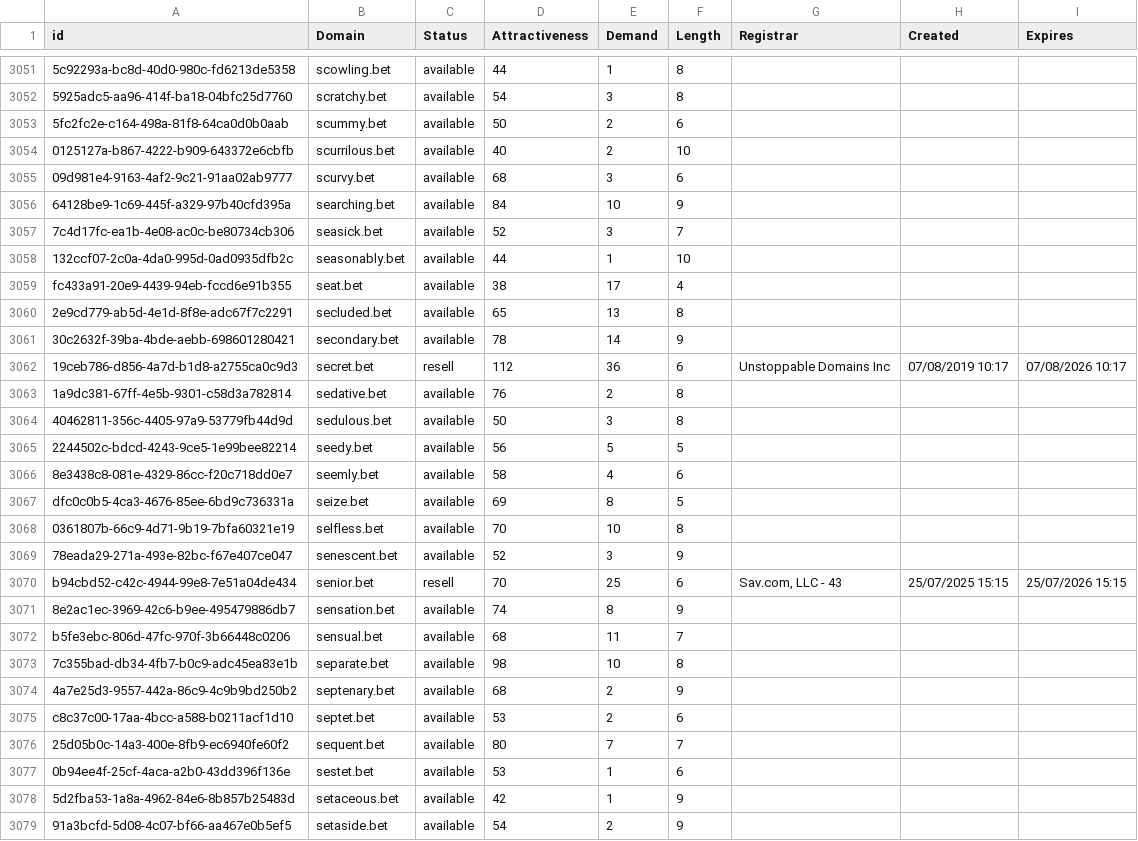
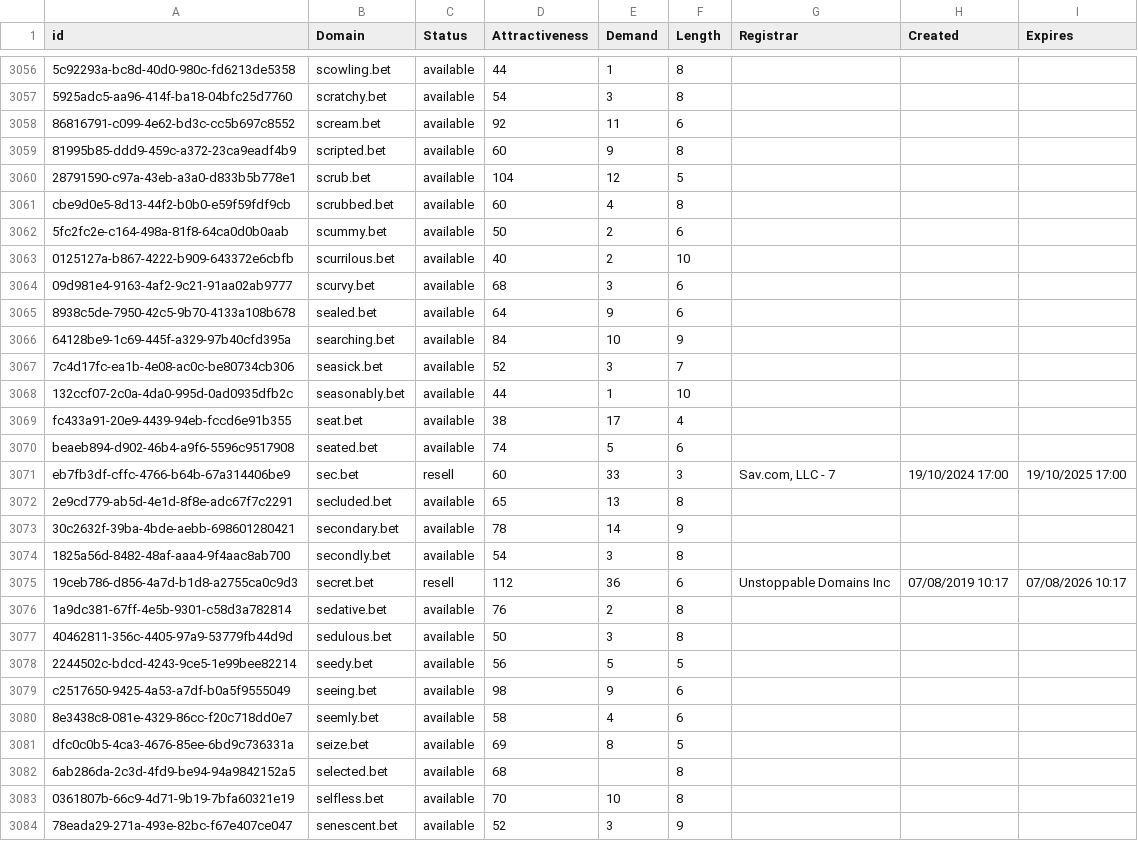
Before and after one commit to UniqueDomains/bet-oneword-domains, a CSV file: bet.csv, drawn as a sheet; only a part is shown, gaps mark what is left out; the shorter side is filled out with more unchanged rows; the diff covers the shown part only; the diff names each change by its address in the sheet, - before the commit and + after, or states it on an @@ line.

Commit message:
Domains update

```diff
--- a/bet.csv
+++ b/bet.csv
+row 3058: 86816791-c099-4e62-bd3c-cc5b697c8552 | scream.bet | available | 92 | 11 | 6
+row 3059: 81995b85-ddd9-459c-a372-23ca9eadf4b9 | scripted.bet | available | 60 | 9 | 8
+row 3060: 28791590-c97a-43eb-a3a0-d833b5b778e1 | scrub.bet | available | 104 | 12 | 5
+row 3061: cbe9d0e5-8d13-44f2-b0b0-e59f59fdf9cb | scrubbed.bet | available | 60 | 4 | 8
+row 3065: 8938c5de-7950-42c5-9b70-4133a108b678 | sealed.bet | available | 64 | 9 | 6
+row 3070: beaeb894-d902-46b4-a9f6-5596c9517908 | seated.bet | available | 74 | 5 | 6
+row 3071: eb7fb3df-cffc-4766-b64b-67a314406be9 | sec.bet | resell | 60 | 33 | 3 | Sav.com, LLC - 7 | 19/10/2024 17:00 | 19/10/2025 17:00
+row 3074: 1825a56d-8482-48af-aaa4-9f4aac8ab700 | secondly.bet | available | 54 | 3 | 8
+row 3079: c2517650-9425-4a53-a7df-b0a5f9555049 | seeing.bet | available | 98 | 9 | 6
+row 3082: 6ab286da-2c3d-4fd9-be94-94a9842152a5 | selected.bet | available | 68 |  | 8
```
Also changed, not shown: 8 added rows and 2 edited cells elsewhere in this file, 2 other files.
